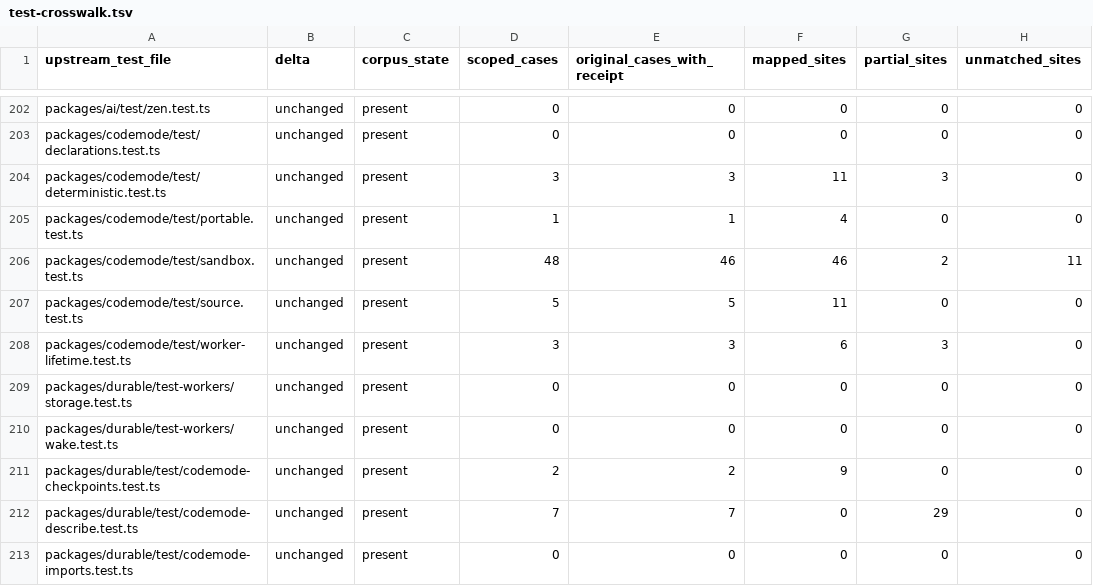
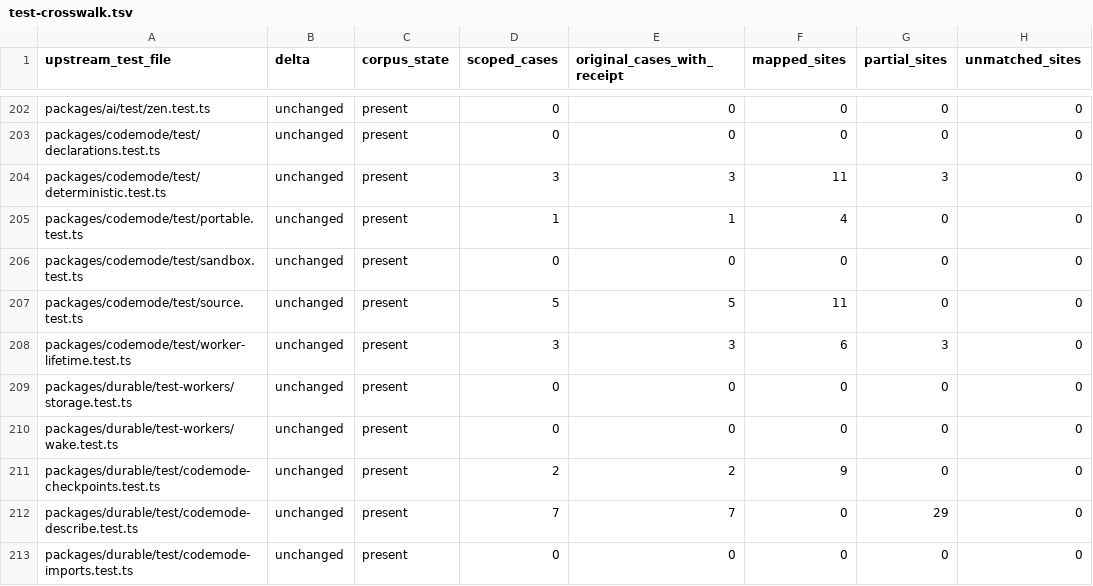
Before and after one commit to rcarmo/go-ai, a TSV file: docs/upstream-v1.7.0/test-crosswalk.tsv, drawn as a sheet; only a part is shown, gaps mark what is left out; the diff names each change by its address in the sheet, - before the commit and + after, or states it on an @@ line.

Commit message:
Refresh crosswalk after Codemode sandbox evidence move

```diff
--- a/docs/upstream-v1.7.0/test-crosswalk.tsv
+++ b/docs/upstream-v1.7.0/test-crosswalk.tsv
-D206 (scoped_cases): 48
+D206 (scoped_cases): 0
-E206 (original_cases_with_receipt): 46
+E206 (original_cases_with_receipt): 0
-F206 (mapped_sites): 46
+F206 (mapped_sites): 0
-G206 (partial_sites): 2
+G206 (partial_sites): 0
-H206 (unmatched_sites): 11
+H206 (unmatched_sites): 0
```
